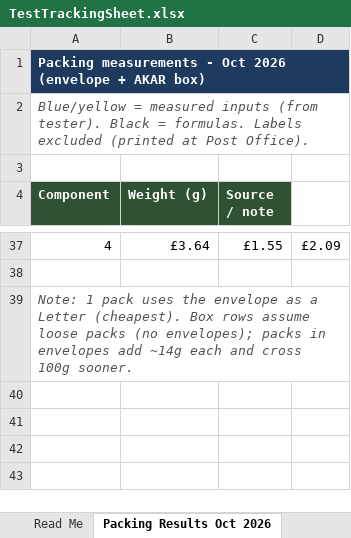
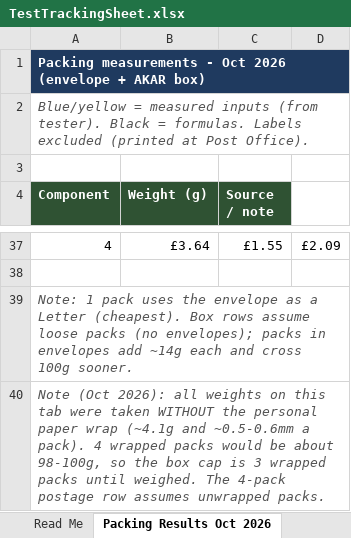
Before and after one commit to lstroh/orderMachine, an Excel workbook: stikerts/projrct/updates/TestTrackingSheet.xlsx, sheet Packing Results Oct 2026, drawn as a sheet; only a part is shown, gaps mark what is left out; values as stored, in another font and other column widths than the file's, no borders; the diff names each change by its address in the sheet, - before the commit and + after, or states it on an @@ line.

Commit message:
Add new scripts for generating sticker orders and personal wraps
- Introduced `make_order.py` to automate the creation of sticker sheets and personal wraps for orders.
- Added `sticker_wrap.py` to generate custom wraps for each order, including customer details and design previews.
- Created `sticker_wrap_README.md` for documentation on usage and folder structure.
- Included necessary assets for branding and design in the project directory.
- Updated related documentation to reflect new processes and file structures.

```diff
--- a/stikerts/projrct/updates/TestTrackingSheet.xlsx (sheet Packing Results Oct 2026)
+++ b/stikerts/projrct/updates/TestTrackingSheet.xlsx (sheet Packing Results Oct 2026)
+row 40: Note (Oct 2026): all weights on this tab were taken WITHOUT the personal paper wrap (~4.1g and ~0.5-0.6mm a pack). 4 wrapped packs would be about 98-100g, so the box cap is 3 wrapped packs until weighed. The 4-pack postage row assumes unwrapped packs.
```
Also changed, not shown: sheet Test 6 - Transit, sheet Read Me, 30 other files.
